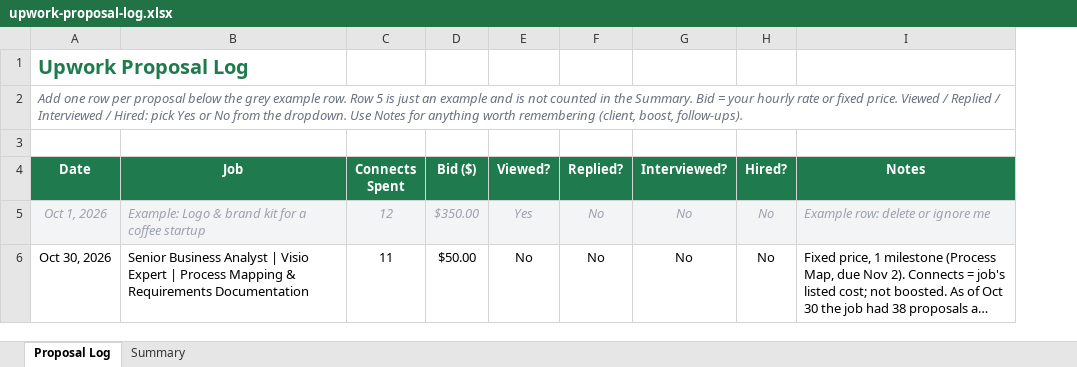
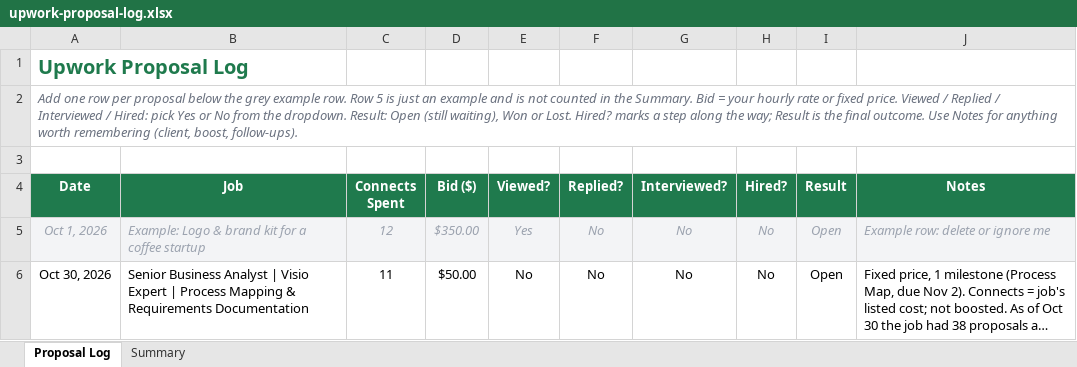
Before and after one commit to CRRosaEspinosa/RER, an Excel workbook: upwork-proposal-log.xlsx, sheet Proposal Log, drawn as a sheet; long unchanged cells end in …; values as stored, in another font and other column widths than the file's, no borders; charts and pictures and conditional formats not drawn; the diff names each change by its address in the sheet, - before the commit and + after, or states it on an @@ line.

```diff
--- a/upwork-proposal-log.xlsx (sheet Proposal Log)
+++ b/upwork-proposal-log.xlsx (sheet Proposal Log)
+column I (Result), rows 5-6: Open | Open
-A2 (Date): …the dropdown. Use Notes…
+A2 (Date): …the dropdown. Result: Open (still waiting), Won or Lost. Hired? marks a step along the way; Result is the final outcome. Use Notes…
```
Also changed, not shown: sheet Summary, 1 other file.
